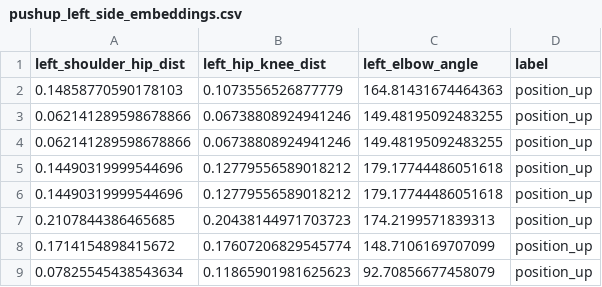
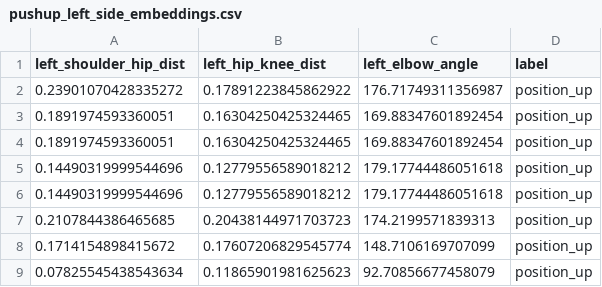
Before and after one commit to git-emmanuel/19_CampusPushUp, a CSV file: embeddings/pushup_left_side_embeddings.csv, drawn as a sheet; only a part is shown; removed rows and columns are numbered as before the commit, all else as after; the diff names each change by its address in the sheet, - before the commit and + after, or states it on an @@ line.

```diff
--- a/embeddings/pushup_left_side_embeddings.csv
+++ b/embeddings/pushup_left_side_embeddings.csv
-row 2: 0.14858770590178103 | 0.1073556526877779 | 164.81431674464363 | position_up
-row 3: 0.062141289598678866 | 0.06738808924941246 | 149.48195092483255 | position_up
-row 4: 0.062141289598678866 | 0.06738808924941246 | 149.48195092483255 | position_up
+row 2: 0.23901070428335272 | 0.17891223845862922 | 176.71749311356987 | position_up
+row 3: 0.1891974593360051 | 0.16304250425324465 | 169.88347601892454 | position_up
+row 4: 0.1891974593360051 | 0.16304250425324465 | 169.88347601892454 | position_up
```
Also changed, not shown: 6 other files.
